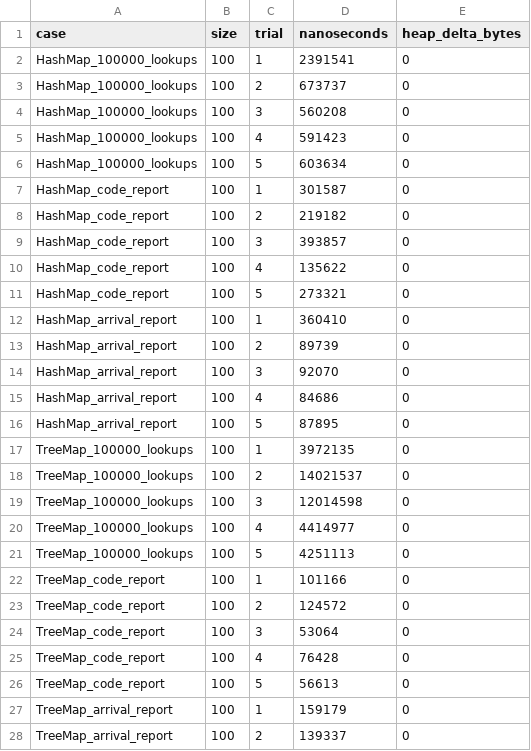
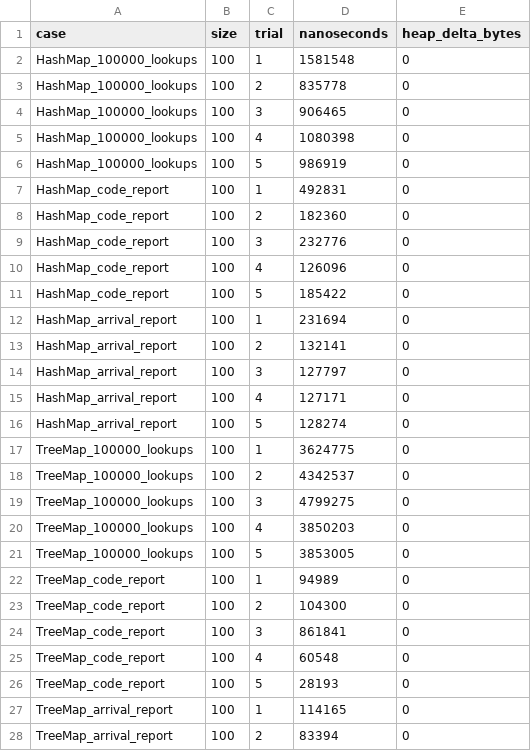
Before and after one commit to 192571001simats-ops/CSA09-192571001-Assignment2, a CSV file: Task04/results.csv, drawn as a sheet; only a part is shown; the diff covers the shown part only.

Commit message:
Complete Task04 implementation and execution evidence

```diff
--- a/Task04/results.csv
+++ b/Task04/results.csv
@@ -1,28 +1,28 @@
 case,size,trial,nanoseconds,heap_delta_bytes
-HashMap_100000_lookups,100,1,2391541,0
-HashMap_100000_lookups,100,2,673737,0
-HashMap_100000_lookups,100,3,560208,0
-HashMap_100000_lookups,100,4,591423,0
-HashMap_100000_lookups,100,5,603634,0
-HashMap_code_report,100,1,301587,0
-HashMap_code_report,100,2,219182,0
-HashMap_code_report,100,3,393857,0
-HashMap_code_report,100,4,135622,0
-HashMap_code_report,100,5,273321,0
-HashMap_arrival_report,100,1,360410,0
-HashMap_arrival_report,100,2,89739,0
-HashMap_arrival_report,100,3,92070,0
-HashMap_arrival_report,100,4,84686,0
-HashMap_arrival_report,100,5,87895,0
-TreeMap_100000_lookups,100,1,3972135,0
-TreeMap_100000_lookups,100,2,14021537,0
-TreeMap_100000_lookups,100,3,12014598,0
-TreeMap_100000_lookups,100,4,4414977,0
-TreeMap_100000_lookups,100,5,4251113,0
-TreeMap_code_report,100,1,101166,0
-TreeMap_code_report,100,2,124572,0
-TreeMap_code_report,100,3,53064,0
-TreeMap_code_report,100,4,76428,0
-TreeMap_code_report,100,5,56613,0
-TreeMap_arrival_report,100,1,159179,0
-TreeMap_arrival_report,100,2,139337,0
+HashMap_100000_lookups,100,1,1581548,0
+HashMap_100000_lookups,100,2,835778,0
+HashMap_100000_lookups,100,3,906465,0
+HashMap_100000_lookups,100,4,1080398,0
+HashMap_100000_lookups,100,5,986919,0
+HashMap_code_report,100,1,492831,0
+HashMap_code_report,100,2,182360,0
+HashMap_code_report,100,3,232776,0
+HashMap_code_report,100,4,126096,0
+HashMap_code_report,100,5,185422,0
+HashMap_arrival_report,100,1,231694,0
+HashMap_arrival_report,100,2,132141,0
+HashMap_arrival_report,100,3,127797,0
+HashMap_arrival_report,100,4,127171,0
+HashMap_arrival_report,100,5,128274,0
+TreeMap_100000_lookups,100,1,3624775,0
+TreeMap_100000_lookups,100,2,4342537,0
+TreeMap_100000_lookups,100,3,4799275,0
+TreeMap_100000_lookups,100,4,3850203,0
+TreeMap_100000_lookups,100,5,3853005,0
+TreeMap_code_report,100,1,94989,0
+TreeMap_code_report,100,2,104300,0
+TreeMap_code_report,100,3,861841,0
+TreeMap_code_report,100,4,60548,0
+TreeMap_code_report,100,5,28193,0
+TreeMap_arrival_report,100,1,114165,0
+TreeMap_arrival_report,100,2,83394,0
```
Also changed, not shown: 140 edited cells elsewhere in this file, Task04/summary.csv, 1 other file.
